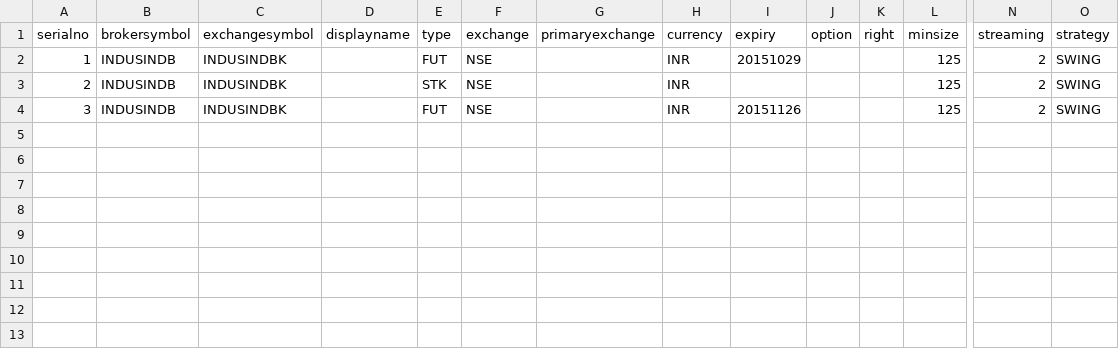
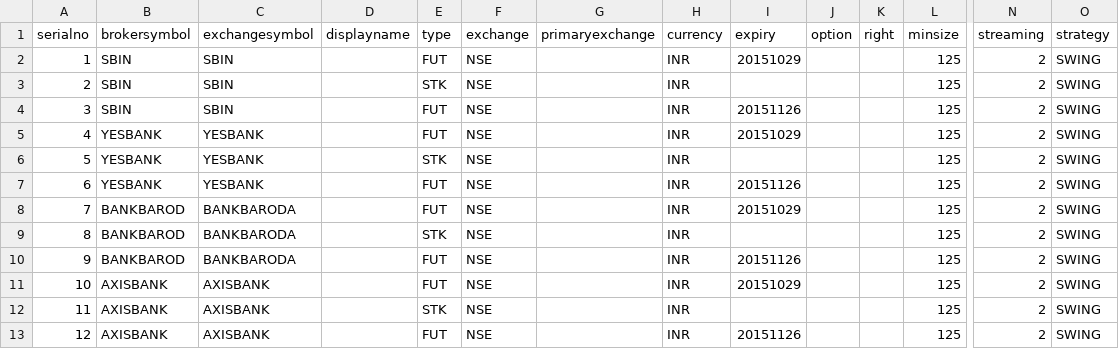
Before and after one commit to pankaj3009/strategies, a CSV file: 03-symbols-inr.csv, drawn as a sheet; only a part is shown, gaps mark what is left out; rows hold the shown columns only; the diff names each change by its address in the sheet, - before the commit and + after, or states it on an @@ line.

```diff
--- a/03-symbols-inr.csv
+++ b/03-symbols-inr.csv
-B2:B4 (brokersymbol): INDUSINDB
+B2:B4 (brokersymbol): SBIN
-C2:C4 (exchangesymbol): INDUSINDBK
+C2:C4 (exchangesymbol): SBIN
+row 5: 4 | YESBANK | YESBANK |  | FUT | NSE |  | INR | 20151029 |  |  | 125 | 2 | SWING
+row 6: 5 | YESBANK | YESBANK |  | STK | NSE |  | INR |  |  |  | 125 | 2 | SWING
+row 7: 6 | YESBANK | YESBANK |  | FUT | NSE |  | INR | 20151126 |  |  | 125 | 2 | SWING
+row 8: 7 | BANKBAROD | BANKBARODA |  | FUT | NSE |  | INR | 20151029 |  |  | 125 | 2 | SWING
+row 9: 8 | BANKBAROD | BANKBARODA |  | STK | NSE |  | INR |  |  |  | 125 | 2 | SWING
+row 10: 9 | BANKBAROD | BANKBARODA |  | FUT | NSE |  | INR | 20151126 |  |  | 125 | 2 | SWING
+row 11: 10 | AXISBANK | AXISBANK |  | FUT | NSE |  | INR | 20151029 |  |  | 125 | 2 | SWING
+row 12: 11 | AXISBANK | AXISBANK |  | STK | NSE |  | INR |  |  |  | 125 | 2 | SWING
+row 13: 12 | AXISBANK | AXISBANK |  | FUT | NSE |  | INR | 20151126 |  |  | 125 | 2 | SWING
```
Also changed, not shown: 2 other files.
